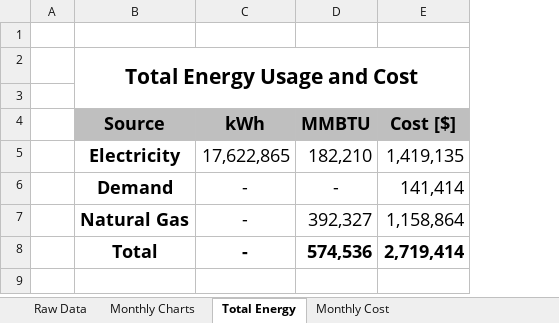
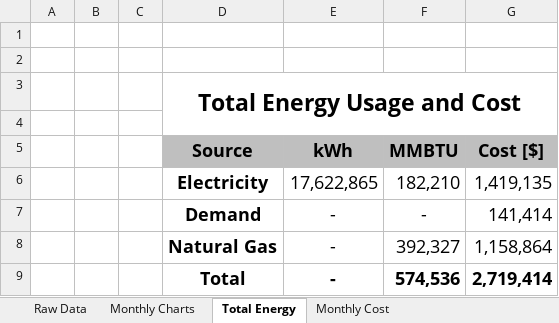
Before and after one commit to LehighIAC/ITAC-Automation, an Excel workbook: Energy Charts.xlsx, sheet Total Energy, drawn as a sheet; values as stored, in another font and other column widths than the file's, no borders; charts and pictures not drawn; addresses are those after the commit; the diff names each change by its address in the sheet, - before the commit and + after, or states it on an @@ line.

Commit message:
New Energy Charts
Fuel type/unit menu selection and automated conversion to MMBtu.

```diff
--- a/Energy Charts.xlsx (sheet Total Energy)
+++ b/Energy Charts.xlsx (sheet Total Energy)
+column B, empty
+column C, empty
+row 1: (empty)
@@ D3 text size: larger @@
```
Also changed, not shown: sheet Raw Data, sheet Monthly Charts, formulas that keep their value, charts or pictures, 2 other files.
